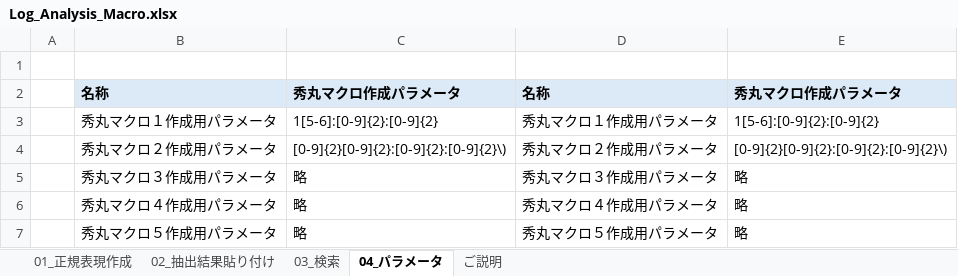
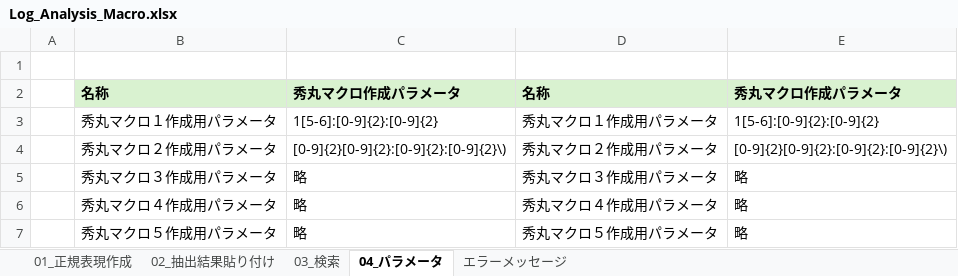
Before and after one commit to Test-Information/portfolio, an Excel workbook: 97_Mockup/Log_Analysis_Macro.xlsx, sheet 04_パラメータ, drawn as a sheet; values as stored, in another font and other column widths than the file's, no borders; the diff names each change by its address in the sheet, - before the commit and + after, or states it on an @@ line.

```diff
--- a/97_Mockup/Log_Analysis_Macro.xlsx (sheet 04_パラメータ)
+++ b/97_Mockup/Log_Analysis_Macro.xlsx (sheet 04_パラメータ)
-sheet tab: ご説明
+sheet tab: エラーメッセージ
-B2:E2 fill: #DCEAF7
+B2:E2 fill: #D9F2D0
```
Also changed, not shown: sheet 02_抽出結果貼り付け, sheet 03_検索, sheet 01_正規表現作成, charts or pictures, 4 other files.
